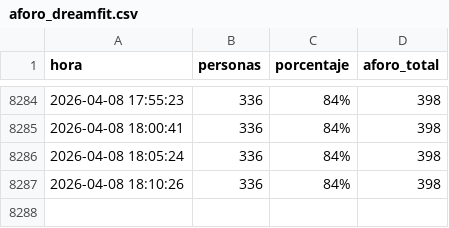
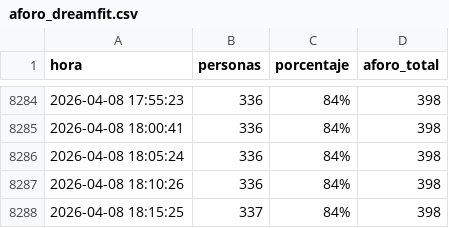
Before and after one commit to Mrosg/aforo-gimnasio, a CSV file: aforo_dreamfit.csv, drawn as a sheet; only a part is shown, gaps mark what is left out.

```diff
--- a/aforo_dreamfit.csv
+++ b/aforo_dreamfit.csv
@@ -8287 +8287,2 @@ hora,personas,porcentaje,aforo_total
 2026-04-08 18:10:26,336,84%,398
+2026-04-08 18:15:25,337,84%,398
```
